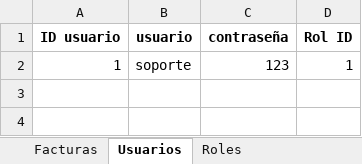
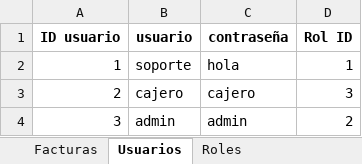
Before and after one commit to C-Sebastian-M/GLAM_MAKEUP_STORE, an Excel workbook: registros.xlsx, sheet Usuarios, drawn as a sheet; values as stored, in another font and other column widths than the file's, no borders; the diff names each change by its address in the sheet, - before the commit and + after, or states it on an @@ line.

```diff
--- a/registros.xlsx (sheet Usuarios)
+++ b/registros.xlsx (sheet Usuarios)
-C2 (contraseña): 123
+C2 (contraseña): hola
+row 3: 2 | cajero | cajero | 3
+row 4: 3 | admin | admin | 2
```
Also changed, not shown: sheet Clientes, 1 other file.
